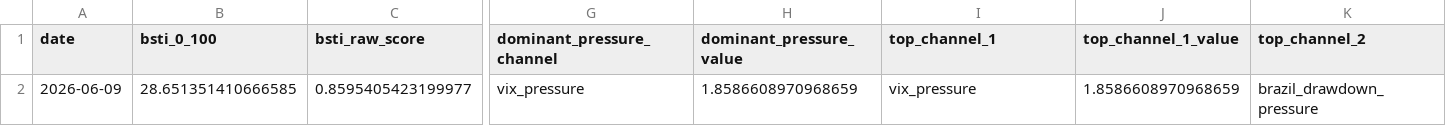
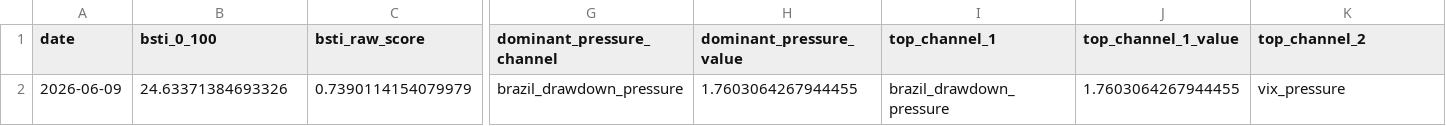
Before and after one commit to rolffcoelho-bravo/bravo-lab, a CSV file: data/processed/brazil_stress_transmission_index_latest.csv, drawn as a sheet; only a part is shown, gaps mark what is left out; the diff covers the shown part only; the diff names each change by its address in the sheet, - before the commit and + after, or states it on an @@ line.

```diff
--- a/data/processed/brazil_stress_transmission_index_latest.csv
+++ b/data/processed/brazil_stress_transmission_index_latest.csv
-B2 (bsti_0_100): 28.651351410666585
+B2 (bsti_0_100): 24.63371384693326
-C2 (bsti_raw_score): 0.8595405423199977
+C2 (bsti_raw_score): 0.7390114154079979
-G2 (dominant_pressure_channel): vix_pressure
+G2 (dominant_pressure_channel): brazil_drawdown_pressure
-H2 (dominant_pressure_value): 1.8586608970968659
+H2 (dominant_pressure_value): 1.7603064267944455
-I2 (top_channel_1): vix_pressure
+I2 (top_channel_1): brazil_drawdown_pressure
-J2 (top_channel_1_value): 1.8586608970968659
+J2 (top_channel_1_value): 1.7603064267944455
-K2 (top_channel_2): brazil_drawdown_pressure
+K2 (top_channel_2): vix_pressure
```
Also changed, not shown: 2 edited cells elsewhere in this file, data/processed/brazil_stress_transmission_index.csv, data/processed/bsti_forward_outcomes.csv, 30 other files.
